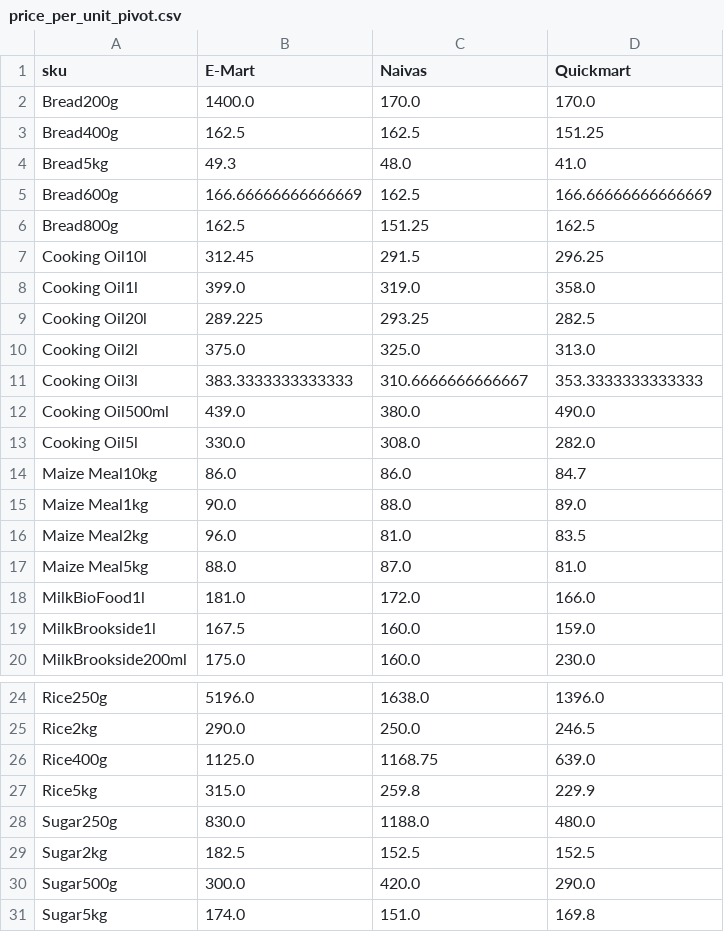
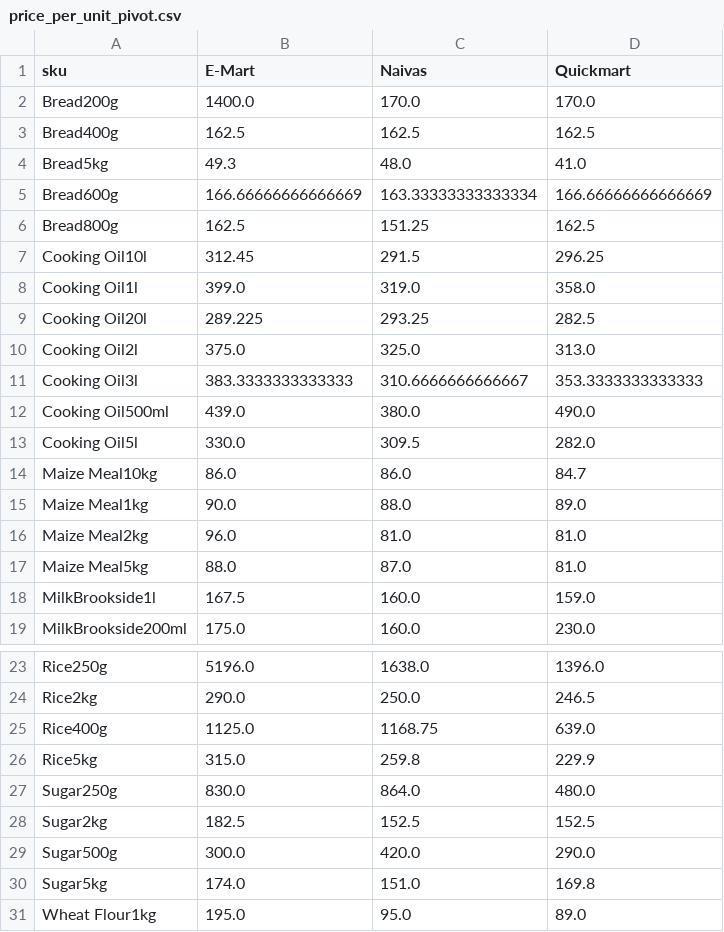
Before and after one commit to odawadavid/Webscraping, a CSV file: data/analytics/price_per_unit_pivot.csv, drawn as a sheet; only a part is shown, gaps mark what is left out; the shorter side is filled out with more unchanged rows.

```diff
--- a/data/analytics/price_per_unit_pivot.csv
+++ b/data/analytics/price_per_unit_pivot.csv
@@ -2,5 +2,5 @@ sku,E-Mart,Naivas,Quickmart
 Bread200g,1400.0,170.0,170.0
-Bread400g,162.5,162.5,151.25
+Bread400g,162.5,162.5,162.5
 Bread5kg,49.3,48.0,41.0
-Bread600g,166.66666666666669,162.5,166.66666666666669
+Bread600g,166.66666666666669,163.33333333333334,166.66666666666669
 Bread800g,162.5,151.25,162.5
@@ -12,8 +12,7 @@ Cooking Oil3l,383.3333333333333,310.6666666666667,353.3333333333333
 Cooking Oil500ml,439.0,380.0,490.0
-Cooking Oil5l,330.0,308.0,282.0
+Cooking Oil5l,330.0,309.5,282.0
 Maize Meal10kg,86.0,86.0,84.7
 Maize Meal1kg,90.0,88.0,89.0
-Maize Meal2kg,96.0,81.0,83.5
+Maize Meal2kg,96.0,81.0,81.0
 Maize Meal5kg,88.0,87.0,81.0
-MilkBioFood1l,181.0,172.0,166.0
 MilkBrookside1l,167.5,160.0,159.0
@@ -27,3 +26,3 @@ Rice400g,1125.0,1168.75,639.0
 Rice5kg,315.0,259.8,229.9
-Sugar250g,830.0,1188.0,480.0
+Sugar250g,830.0,864.0,480.0
 Sugar2kg,182.5,152.5,152.5
```
Also changed, not shown: data/processed/latest_items.csv, data/raw/emart.csv, 4 other files.
